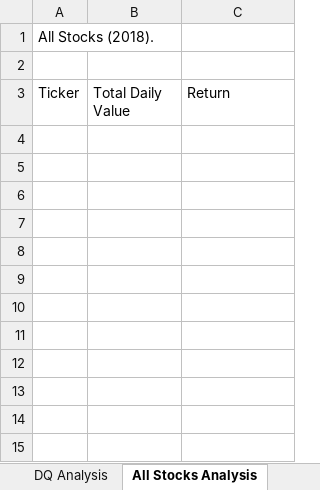
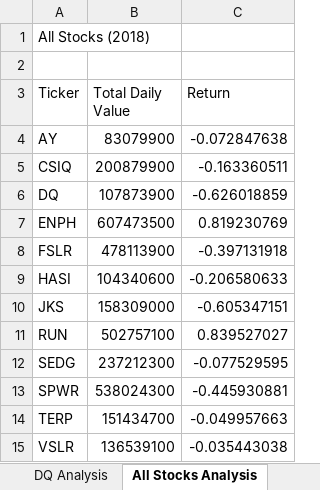
Before and after one commit to erinrkahn/stock-analysis, an Excel workbook: green_stocks.xlsm, sheet All Stocks Analysis, drawn as a sheet; values as stored, in another font and other column widths than the file's, no borders; the diff names each change by its address in the sheet, - before the commit and + after, or states it on an @@ line.

Commit message:
Add files via upload
"All Stocks Analysis" output

```diff
--- a/green_stocks.xlsm (sheet All Stocks Analysis)
+++ b/green_stocks.xlsm (sheet All Stocks Analysis)
-A1 (Ticker): All Stocks (2018).
+A1 (Ticker): All Stocks (2018)
+row 4: AY | 83079900 | -0.072847638
+row 5: CSIQ | 200879900 | -0.163360511
+row 6: DQ | 107873900 | -0.626018859
+row 7: ENPH | 607473500 | 0.819230769
+row 8: FSLR | 478113900 | -0.397131918
+row 9: HASI | 104340600 | -0.206580633
+row 10: JKS | 158309000 | -0.605347151
+row 11: RUN | 502757100 | 0.839527027
+row 12: SEDG | 237212300 | -0.077529595
+row 13: SPWR | 538024300 | -0.445930881
+row 14: TERP | 151434700 | -0.049957663
+row 15: VSLR | 136539100 | -0.035443038
```
